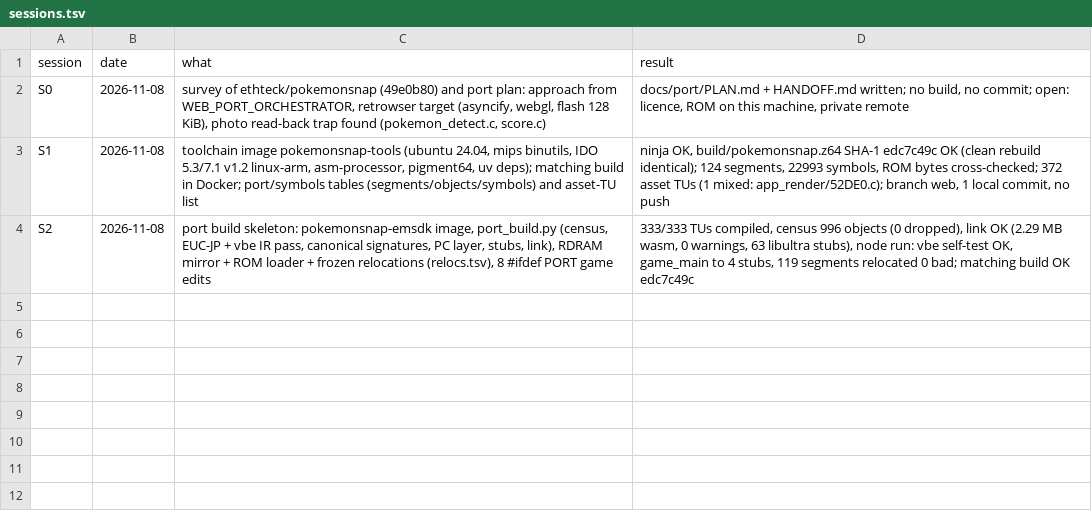
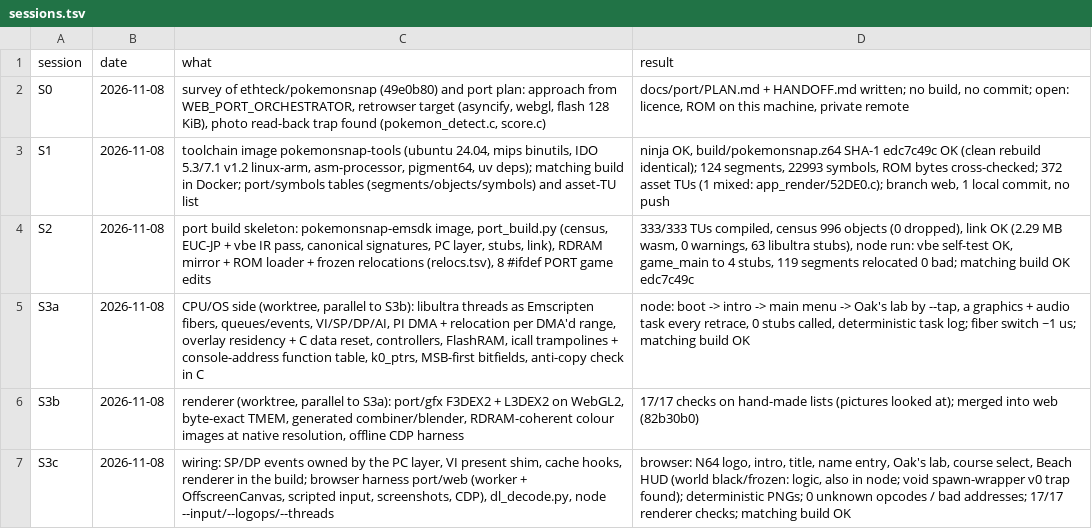
Before and after one commit to Sorikairox/pokemonsnap-web, a TSV file: docs/progress/sessions.tsv, drawn as a sheet.

```diff
--- a/docs/progress/sessions.tsv
+++ b/docs/progress/sessions.tsv
@@ -4 +4,4 @@ S1	2026-11-08	toolchain image pokemonsnap-tools (ubuntu 24.04, mips binutils, ID
 S2	2026-11-08	port build skeleton: pokemonsnap-emsdk image, port_build.py (census, EUC-JP + vbe IR pass, canonical signatures, PC layer, stubs, link), RDRAM mirror + ROM loader + frozen relocations (relocs.tsv), 8 #ifdef PORT game edits	333/333 TUs compiled, census 996 objects (0 dropped), link OK (2.29 MB wasm, 0 warnings, 63 libultra stubs), node run: vbe self-test OK, game_main to 4 stubs, 119 segments relocated 0 bad; matching build OK edc7c49c
+S3a	2026-11-08	CPU/OS side (worktree, parallel to S3b): libultra threads as Emscripten fibers, queues/events, VI/SP/DP/AI, PI DMA + relocation per DMA'd range, overlay residency + C data reset, controllers, FlashRAM, icall trampolines + console-address function table, k0_ptrs, MSB-first bitfields, anti-copy check in C	node: boot -> intro -> main menu -> Oak's lab by --tap, a graphics + audio task every retrace, 0 stubs called, deterministic task log; fiber switch ~1 us; matching build OK
+S3b	2026-11-08	renderer (worktree, parallel to S3a): port/gfx F3DEX2 + L3DEX2 on WebGL2, byte-exact TMEM, generated combiner/blender, RDRAM-coherent colour images at native resolution, offline CDP harness	17/17 checks on hand-made lists (pictures looked at); merged into web (82b30b0)
+S3c	2026-11-08	wiring: SP/DP events owned by the PC layer, VI present shim, cache hooks, renderer in the build; browser harness port/web (worker + OffscreenCanvas, scripted input, screenshots, CDP), dl_decode.py, node --input/--logops/--threads	browser: N64 logo, intro, title, name entry, Oak's lab, course select, Beach HUD (world black/frozen: logic, also in node; void spawn-wrapper v0 trap found); deterministic PNGs; 0 unknown opcodes / bad addresses; 17/17 renderer checks; matching build OK
```
Also changed, not shown: 3 other files.
